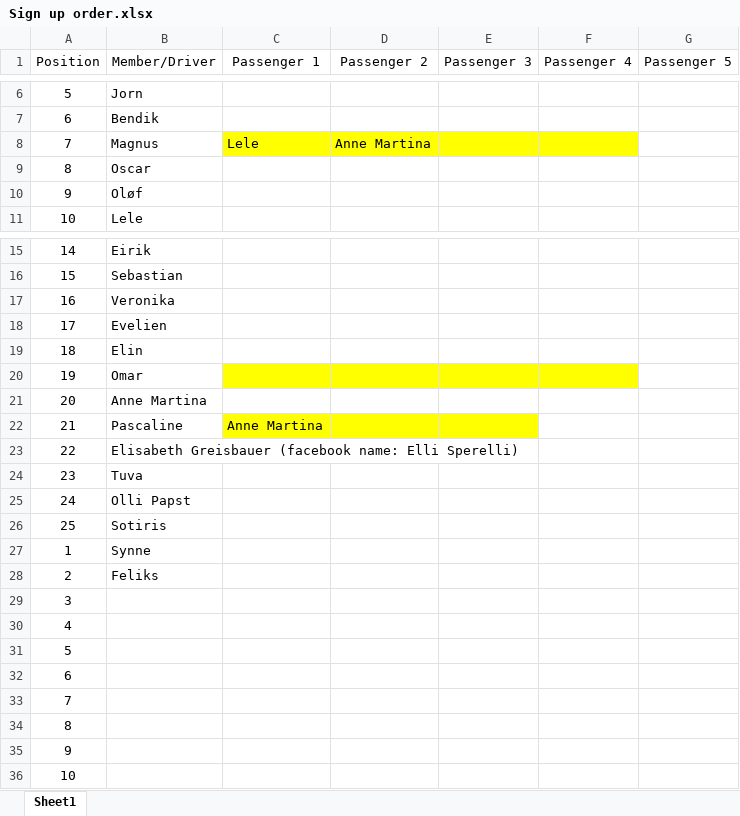
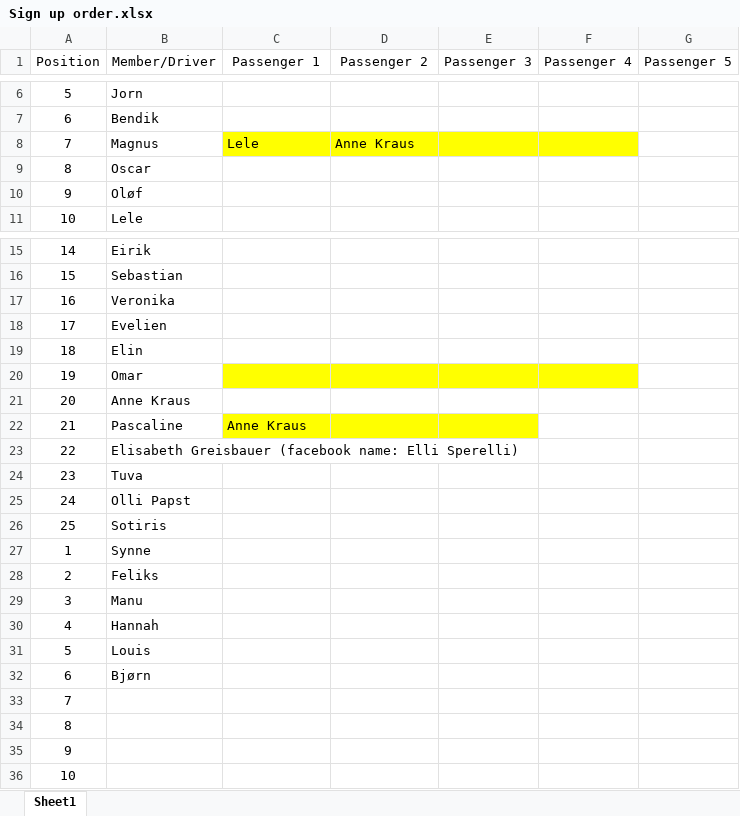
Before and after one commit to tonyctan/CEMO-PhD, an Excel workbook: OSI/2022/01-04-2022 Cabin trip/Sign up order.xlsx, sheet Sheet1, drawn as a sheet; only a part is shown, gaps mark what is left out; values as stored, in another font and other column widths than the file's, no borders; the diff names each change by its address in the sheet, - before the commit and + after, or states it on an @@ line.

```diff
--- a/OSI/2022/01-04-2022 Cabin trip/Sign up order.xlsx (sheet Sheet1)
+++ b/OSI/2022/01-04-2022 Cabin trip/Sign up order.xlsx (sheet Sheet1)
-D8 (Passenger 2): Anne Martina
+D8 (Passenger 2): Anne Kraus
-B21 (Member/Driver): Anne Martina
+B21 (Member/Driver): Anne Kraus
-C22 (Passenger 1): Anne Martina
+C22 (Passenger 1): Anne Kraus
-B29 (Member/Driver): (empty)
+B29 (Member/Driver): Manu
-B30 (Member/Driver): (empty)
+B30 (Member/Driver): Hannah
-B31 (Member/Driver): (empty)
+B31 (Member/Driver): Louis
-B32 (Member/Driver): (empty)
+B32 (Member/Driver): Bjørn
```
Also changed, not shown: 3 other files.
